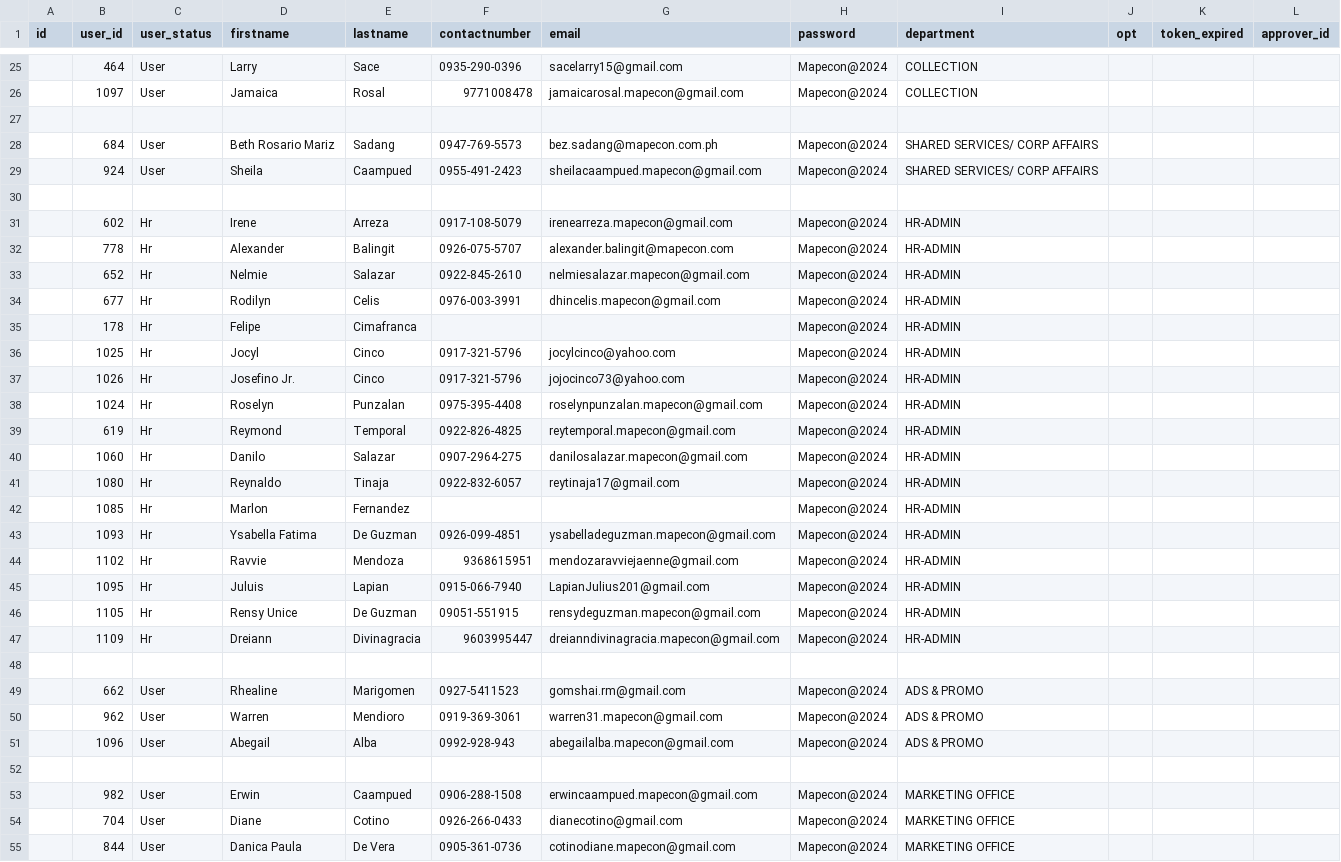
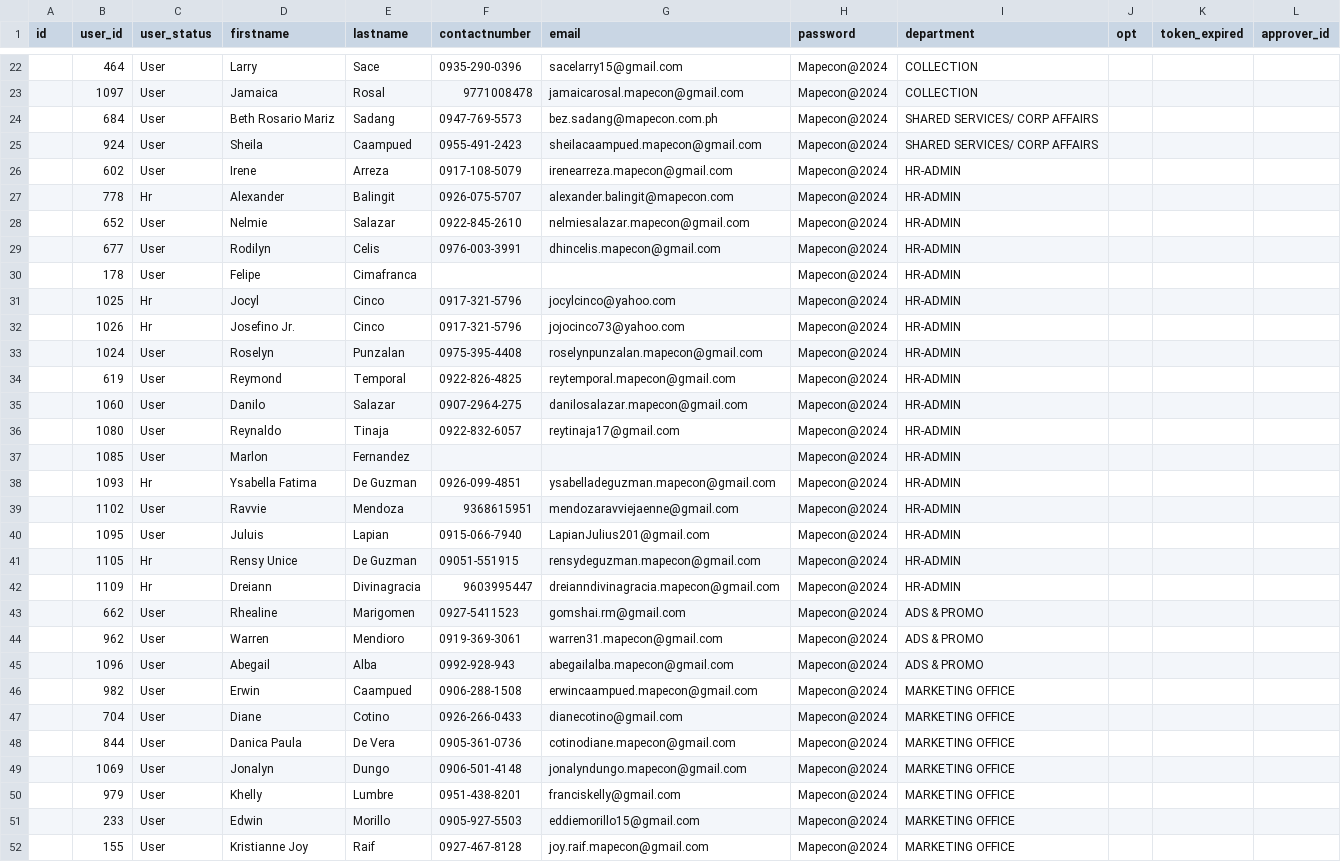
Before and after one commit to heyitsjosh03/mapecon, a CSV file: sql/employee.csv, drawn as a sheet; only a part is shown, gaps mark what is left out; the shorter side is filled out with more unchanged rows; the diff covers the shown part only.

Commit message:
Update ADD USERS
adding a Default Password: Mapecon@2024

```diff
--- a/sql/employee.csv
+++ b/sql/employee.csv
@@ -26,24 +23,21 @@ id,user_id,user_status,firstname,lastname,contactnumber,email,password,departmen
 ,1097,User,Jamaica,Rosal,9771008478,jamaicarosal.mapecon@gmail.com,Mapecon@2024,COLLECTION,,,
-,,,,,,,,,,,
 ,684,User,Beth Rosario Mariz,Sadang,0947-769-5573,bez.sadang@mapecon.com.ph,Mapecon@2024,SHARED SERVICES/ CORP AFFAIRS,,,
 ,924,User,Sheila,Caampued,0955-491-2423,sheilacaampued.mapecon@gmail.com,Mapecon@2024,SHARED SERVICES/ CORP AFFAIRS,,,
-,,,,,,,,,,,
-,602,Hr,Irene,Arreza,0917-108-5079,irenearreza.mapecon@gmail.com,Mapecon@2024,HR-ADMIN,,,
+,602,User,Irene,Arreza,0917-108-5079,irenearreza.mapecon@gmail.com,Mapecon@2024,HR-ADMIN,,,
 ,778,Hr,Alexander,Balingit,0926-075-5707,alexander.balingit@mapecon.com,Mapecon@2024,HR-ADMIN,,,
-,652,Hr,Nelmie,Salazar,0922-845-2610,nelmiesalazar.mapecon@gmail.com,Mapecon@2024,HR-ADMIN,,,
-,677,Hr,Rodilyn,Celis,0976-003-3991,dhincelis.mapecon@gmail.com,Mapecon@2024,HR-ADMIN,,,
-,178,Hr,Felipe,Cimafranca,,,Mapecon@2024,HR-ADMIN,,,
+,652,User,Nelmie,Salazar,0922-845-2610,nelmiesalazar.mapecon@gmail.com,Mapecon@2024,HR-ADMIN,,,
+,677,User,Rodilyn,Celis,0976-003-3991,dhincelis.mapecon@gmail.com,Mapecon@2024,HR-ADMIN,,,
+,178,User,Felipe,Cimafranca,,,Mapecon@2024,HR-ADMIN,,,
 ,1025,Hr,Jocyl,Cinco,0917-321-5796,jocylcinco@yahoo.com,Mapecon@2024,HR-ADMIN,,,
 ,1026,Hr,Josefino Jr.,Cinco,0917-321-5796,jojocinco73@yahoo.com,Mapecon@2024,HR-ADMIN,,,
-,1024,Hr,Roselyn,Punzalan,0975-395-4408,roselynpunzalan.mapecon@gmail.com,Mapecon@2024,HR-ADMIN,,,
-,619,Hr,Reymond,Temporal,0922-826-4825,reytemporal.mapecon@gmail.com,Mapecon@2024,HR-ADMIN,,,
-,1060,Hr,Danilo,Salazar,0907-2964-275,danilosalazar.mapecon@gmail.com,Mapecon@2024,HR-ADMIN,,,
-,1080,Hr,Reynaldo,Tinaja,0922-832-6057,reytinaja17@gmail.com,Mapecon@2024,HR-ADMIN,,,
-,1085,Hr,Marlon,Fernandez,,,Mapecon@2024,HR-ADMIN,,,
+,1024,User,Roselyn,Punzalan,0975-395-4408,roselynpunzalan.mapecon@gmail.com,Mapecon@2024,HR-ADMIN,,,
+,619,User,Reymond,Temporal,0922-826-4825,reytemporal.mapecon@gmail.com,Mapecon@2024,HR-ADMIN,,,
+,1060,User,Danilo,Salazar,0907-2964-275,danilosalazar.mapecon@gmail.com,Mapecon@2024,HR-ADMIN,,,
+,1080,User,Reynaldo,Tinaja,0922-832-6057,reytinaja17@gmail.com,Mapecon@2024,HR-ADMIN,,,
+,1085,User,Marlon,Fernandez,,,Mapecon@2024,HR-ADMIN,,,
 ,1093,Hr,Ysabella Fatima,De Guzman,0926-099-4851,ysabelladeguzman.mapecon@gmail.com,Mapecon@2024,HR-ADMIN,,,
-,1102,Hr,Ravvie,Mendoza,9368615951,mendozaravviejaenne@gmail.com,Mapecon@2024,HR-ADMIN,,,
-,1095,Hr,Juluis,Lapian,0915-066-7940,LapianJulius201@gmail.com,Mapecon@2024,HR-ADMIN,,,
+,1102,User,Ravvie,Mendoza,9368615951,mendozaravviejaenne@gmail.com,Mapecon@2024,HR-ADMIN,,,
+,1095,User,Juluis,Lapian,0915-066-7940,LapianJulius201@gmail.com,Mapecon@2024,HR-ADMIN,,,
 ,1105,Hr,Rensy Unice,De Guzman,09051-551915,rensydeguzman.mapecon@gmail.com,Mapecon@2024,HR-ADMIN,,,
 ,1109,Hr,Dreiann,Divinagracia,9603995447,dreianndivinagracia.mapecon@gmail.com,Mapecon@2024,HR-ADMIN,,,
-,,,,,,,,,,,
 ,662,User,Rhealine,Marigomen,0927-5411523,gomshai.rm@gmail.com,Mapecon@2024,ADS & PROMO,,,
@@ -51,3 +45,2 @@ id,user_id,user_status,firstname,lastname,contactnumber,email,password,departmen
 ,1096,User,Abegail,Alba,0992-928-943,abegailalba.mapecon@gmail.com,Mapecon@2024,ADS & PROMO,,,
-,,,,,,,,,,,
 ,982,User,Erwin,Caampued,0906-288-1508,erwincaampued.mapecon@gmail.com,Mapecon@2024,MARKETING OFFICE,,,
```
Also changed, not shown: 3 removed rows and 11 edited cells elsewhere in this file, 5 other files.
